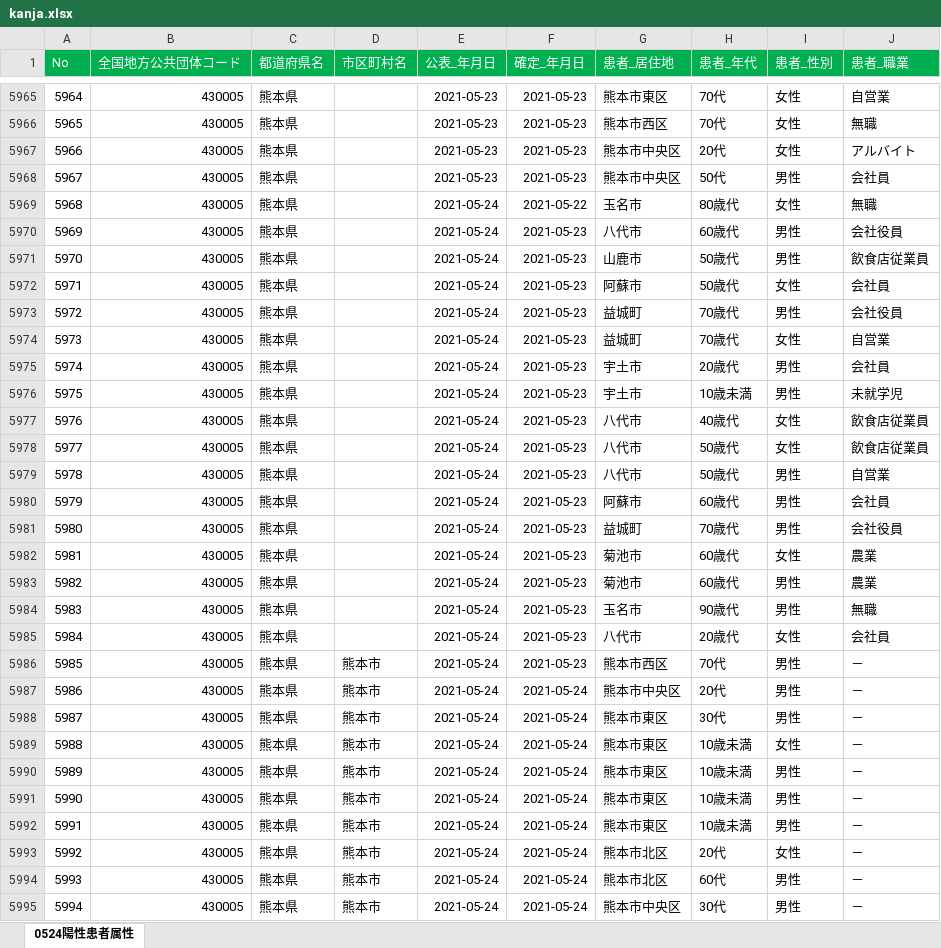
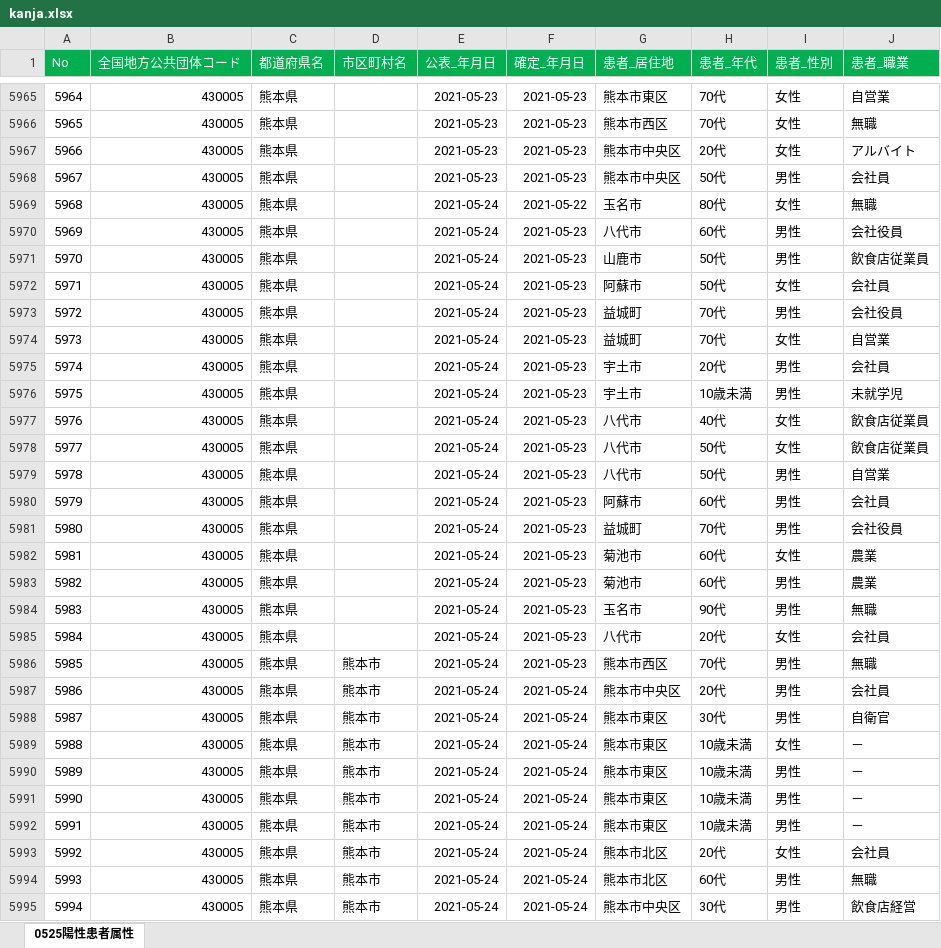
Before and after one commit to makoragi/kumamoto-covid19, an Excel workbook: kanja.xlsx, sheet 0525陽性患者属性, drawn as a sheet; only a part is shown, gaps mark what is left out; values as stored, in another font and other column widths than the file's, no borders; the diff covers the shown part only; the diff names each change by its address in the sheet, - before the commit and + after, or states it on an @@ line.

```diff
--- a/kanja.xlsx (sheet 0525陽性患者属性)
+++ b/kanja.xlsx (sheet 0525陽性患者属性)
-sheet tab: 0524陽性患者属性
+sheet tab: 0525陽性患者属性
-H5969 (患者_年代): 80歳代
+H5969 (患者_年代): 80代
-H5970 (患者_年代): 60歳代
+H5970 (患者_年代): 60代
-H5971:H5972 (患者_年代): 50歳代
+H5971:H5972 (患者_年代): 50代
-H5973:H5974 (患者_年代): 70歳代
+H5973:H5974 (患者_年代): 70代
-H5975 (患者_年代): 20歳代
+H5975 (患者_年代): 20代
-H5977 (患者_年代): 40歳代
+H5977 (患者_年代): 40代
-H5978:H5979 (患者_年代): 50歳代
+H5978:H5979 (患者_年代): 50代
-H5980 (患者_年代): 60歳代
+H5980 (患者_年代): 60代
-H5981 (患者_年代): 70歳代
+H5981 (患者_年代): 70代
-H5982:H5983 (患者_年代): 60歳代
+H5982:H5983 (患者_年代): 60代
-H5984 (患者_年代): 90歳代
+H5984 (患者_年代): 90代
-H5985 (患者_年代): 20歳代
+H5985 (患者_年代): 20代
-J5986 (患者_職業): －
+J5986 (患者_職業): 無職
-J5987 (患者_職業): －
+J5987 (患者_職業): 会社員
-J5988 (患者_職業): －
+J5988 (患者_職業): 自衛官
-J5993 (患者_職業): －
+J5993 (患者_職業): 会社員
-J5994 (患者_職業): －
+J5994 (患者_職業): 無職
-J5995 (患者_職業): －
+J5995 (患者_職業): 飲食店経営
```
Also changed, not shown: 51 added rows, 6 edited cells and row numbers in column A elsewhere in this sheet, kensa.xlsx, 1 other file.
